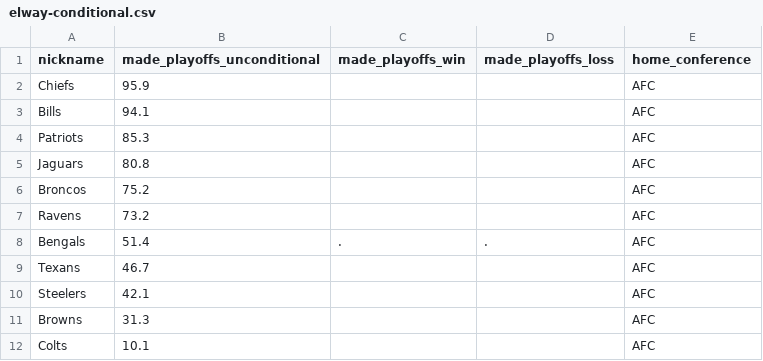
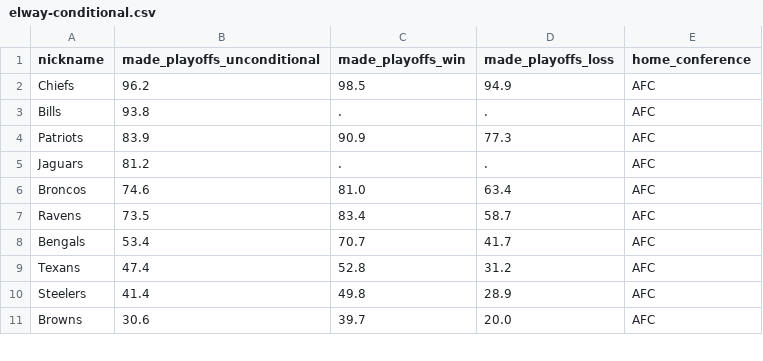
Before and after one commit to Silver-Bulletin/elway-embed-data, a CSV file: data/latest/elway-conditional.csv, drawn as a sheet; only a part is shown; the diff covers the shown part only.

```diff
--- a/data/latest/elway-conditional.csv
+++ b/data/latest/elway-conditional.csv
@@ -1,12 +1,11 @@
 nickname,made_playoffs_unconditional,made_playoffs_win,made_playoffs_loss,home_conference
-Chiefs,95.9,,,AFC
-Bills,94.1,,,AFC
-Patriots,85.3,,,AFC
-Jaguars,80.8,,,AFC
-Broncos,75.2,,,AFC
-Ravens,73.2,,,AFC
-Bengals,51.4,.,.,AFC
-Texans,46.7,,,AFC
-Steelers,42.1,,,AFC
-Browns,31.3,,,AFC
-Colts,10.1,,,AFC
+Chiefs,96.2,98.5,94.9,AFC
+Bills,93.8,.,.,AFC
+Patriots,83.9,90.9,77.3,AFC
+Jaguars,81.2,.,.,AFC
+Broncos,74.6,81.0,63.4,AFC
+Ravens,73.5,83.4,58.7,AFC
+Bengals,53.4,70.7,41.7,AFC
+Texans,47.4,52.8,31.2,AFC
+Steelers,41.4,49.8,28.9,AFC
+Browns,30.6,39.7,20.0,AFC
```
Also changed, not shown: 2 added rows, 1 removed row and 59 edited cells elsewhere in this file, data/latest/elway-future-games.csv, data/latest/elway-margin-games.csv, 29 other files.
